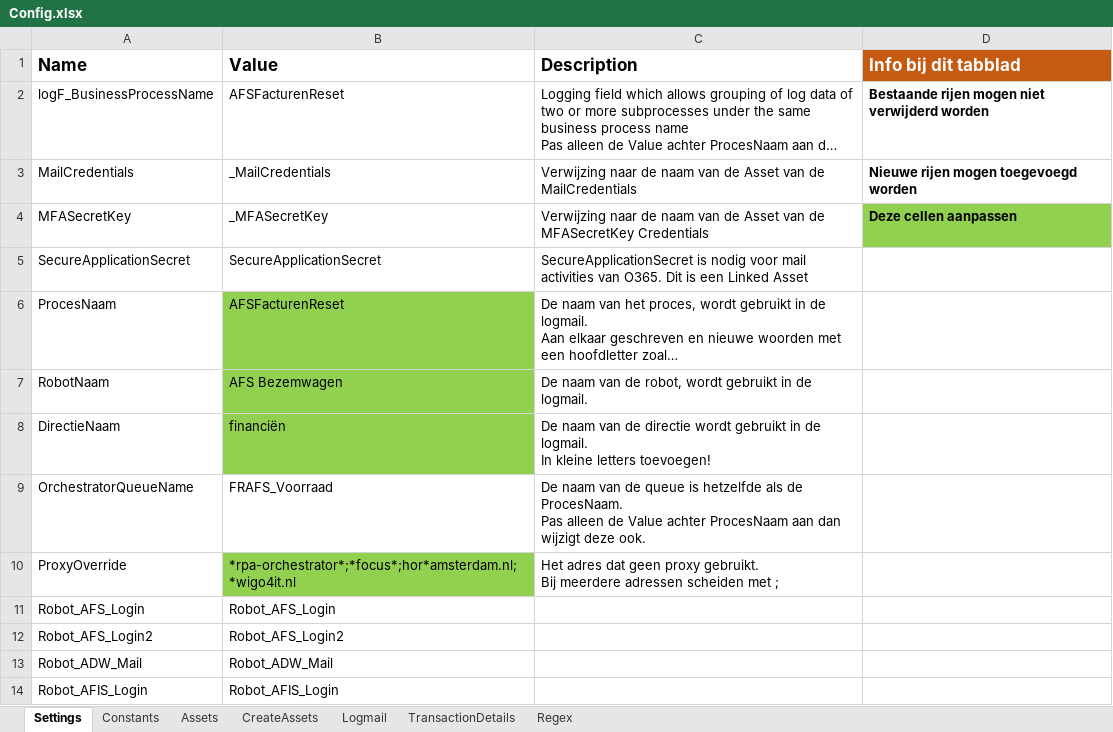
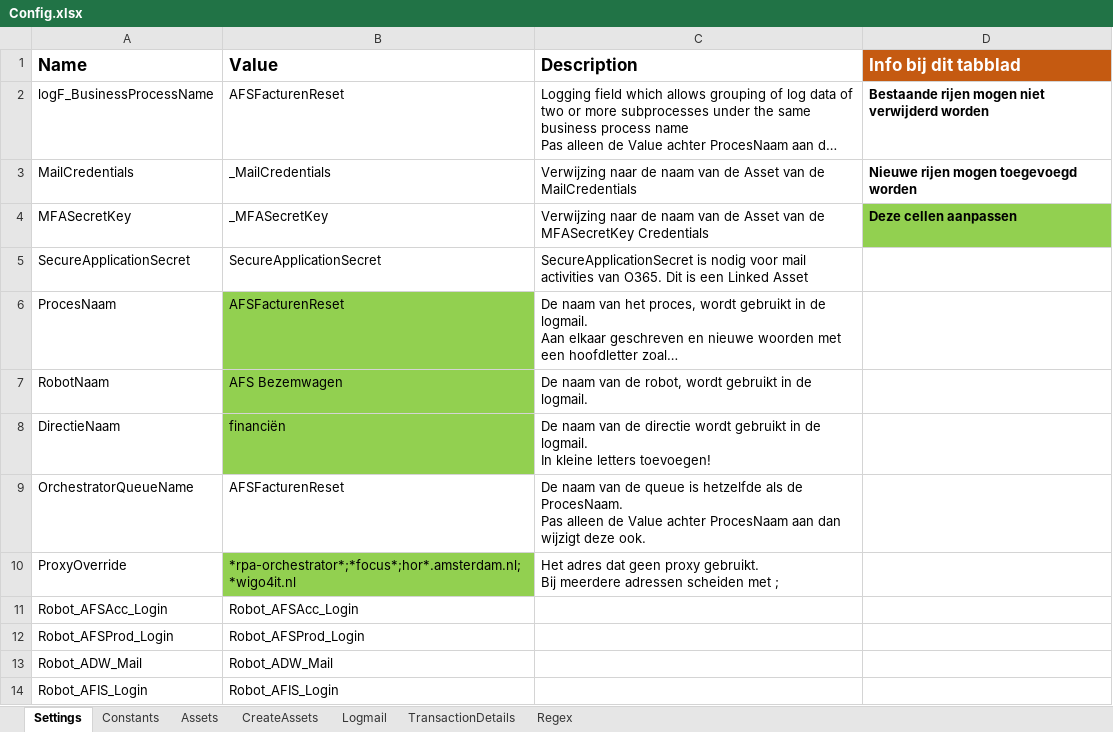
Before and after one commit to Amsterdam/rpa-fd-AFSFacturenReset, an Excel workbook: Data/Config.xlsx, sheet Settings, drawn as a sheet; long unchanged cells end in …; values as stored, in another font and other column widths than the file's, no borders; table styles not drawn; the diff names each change by its address in the sheet, - before the commit and + after, or states it on an @@ line.

```diff
--- a/Data/Config.xlsx (sheet Settings)
+++ b/Data/Config.xlsx (sheet Settings)
-B9 (Value): FRAFS_Voorraad
+B9 (Value): AFSFacturenReset
-B10 (Value): *rpa-orchestrator*;*focus*;hor*amsterdam.nl;*wigo4it.nl
+B10 (Value): *rpa-orchestrator*;*focus*;hor*.amsterdam.nl;*wigo4it.nl
-A11 (Name): Robot_AFS_Login
+A11 (Name): Robot_AFSAcc_Login
-B11 (Value): Robot_AFS_Login
+B11 (Value): Robot_AFSAcc_Login
-A12 (Name): Robot_AFS_Login2
+A12 (Name): Robot_AFSProd_Login
-B12 (Value): Robot_AFS_Login2
+B12 (Value): Robot_AFSProd_Login
```
Also changed, not shown: 17 other files.
